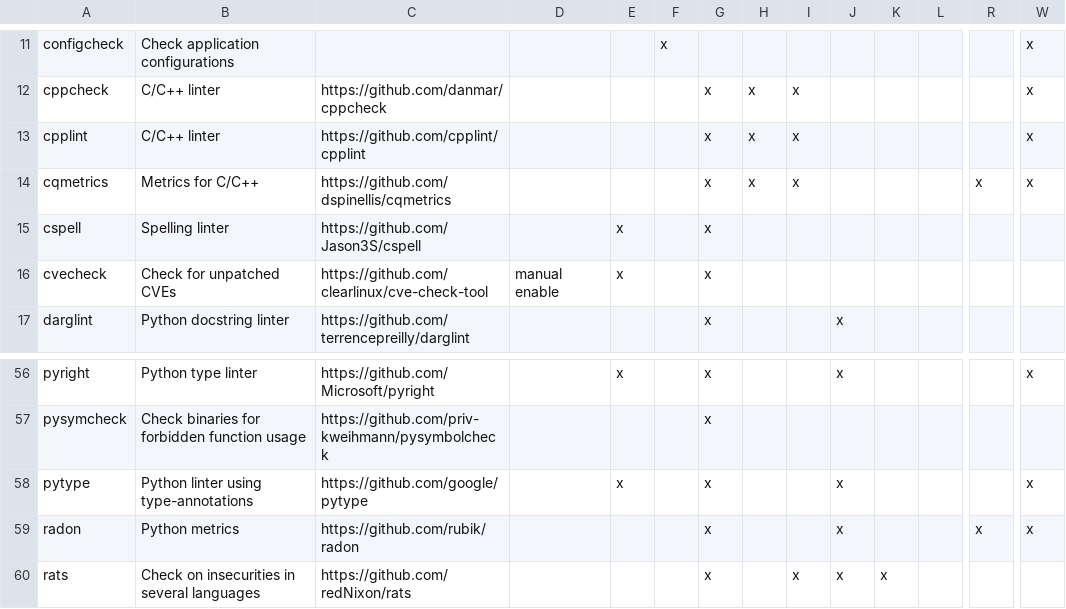
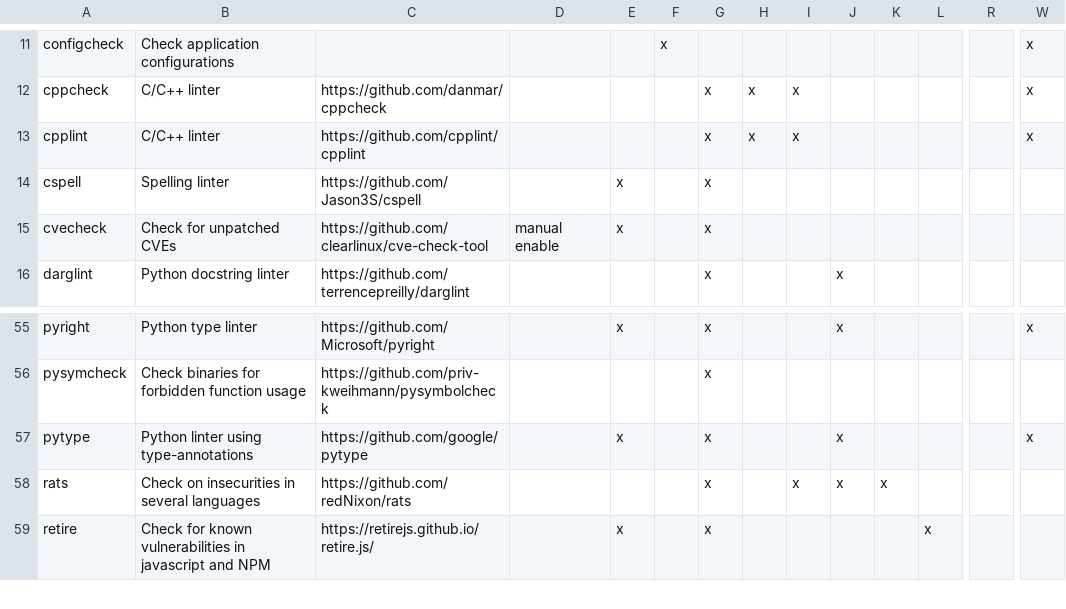
Before and after one commit to priv-kweihmann/meta-sca, a CSV file: files/module_list.csv, drawn as a sheet; only a part is shown, gaps mark what is left out; the shorter side is filled out with more unchanged rows; rows hold the shown columns only; the diff names each change by its address in the sheet, - before the commit and + after, or states it on an @@ line.

Commit message:
Remove radon and cqmetric
Relates to #532

```diff
--- a/files/module_list.csv
+++ b/files/module_list.csv
-row 14: cqmetrics | Metrics for C/C++ | https://github.com/dspinellis/cqmetrics |  |  |  | x | x | x |  |  |  | x | x
-row 59: radon | Python metrics | https://github.com/rubik/radon |  |  |  | x |  |  | x |  |  | x | x
```
Also changed, not shown: 28 other files.
